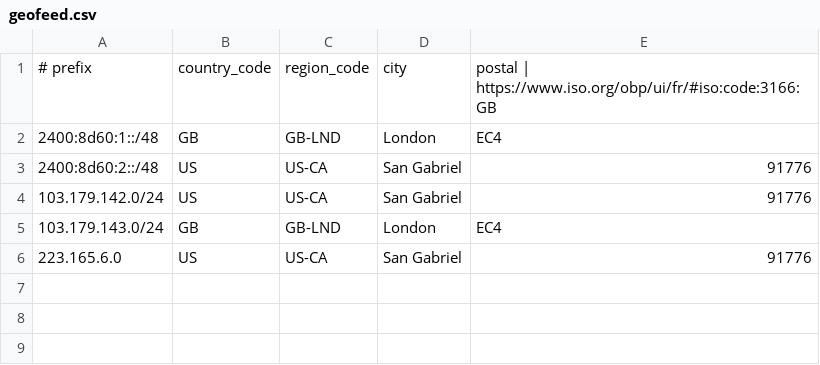
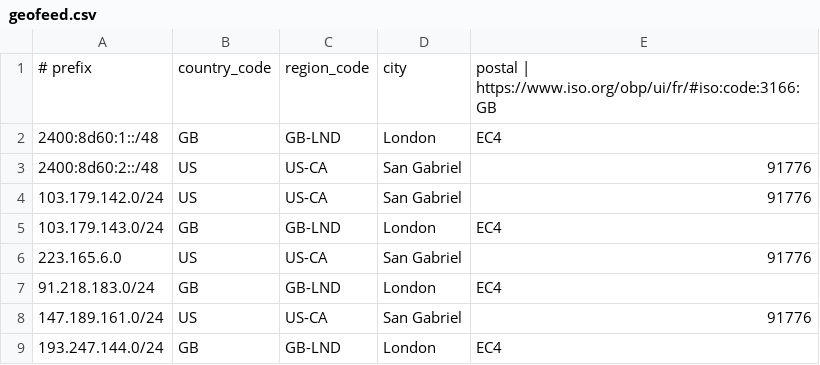
Before and after one commit to evoxt/geofeed, a CSV file: geofeed.csv, drawn as a sheet.

Commit message:
Update geofeed.csv

```diff
--- a/geofeed.csv
+++ b/geofeed.csv
@@ -6 +6,4 @@
 223.165.6.0,US,US-CA,San Gabriel,91776
+91.218.183.0/24,GB,GB-LND,London,EC4
+147.189.161.0/24,US,US-CA,San Gabriel,91776
+193.247.144.0/24,GB,GB-LND,London,EC4
```
